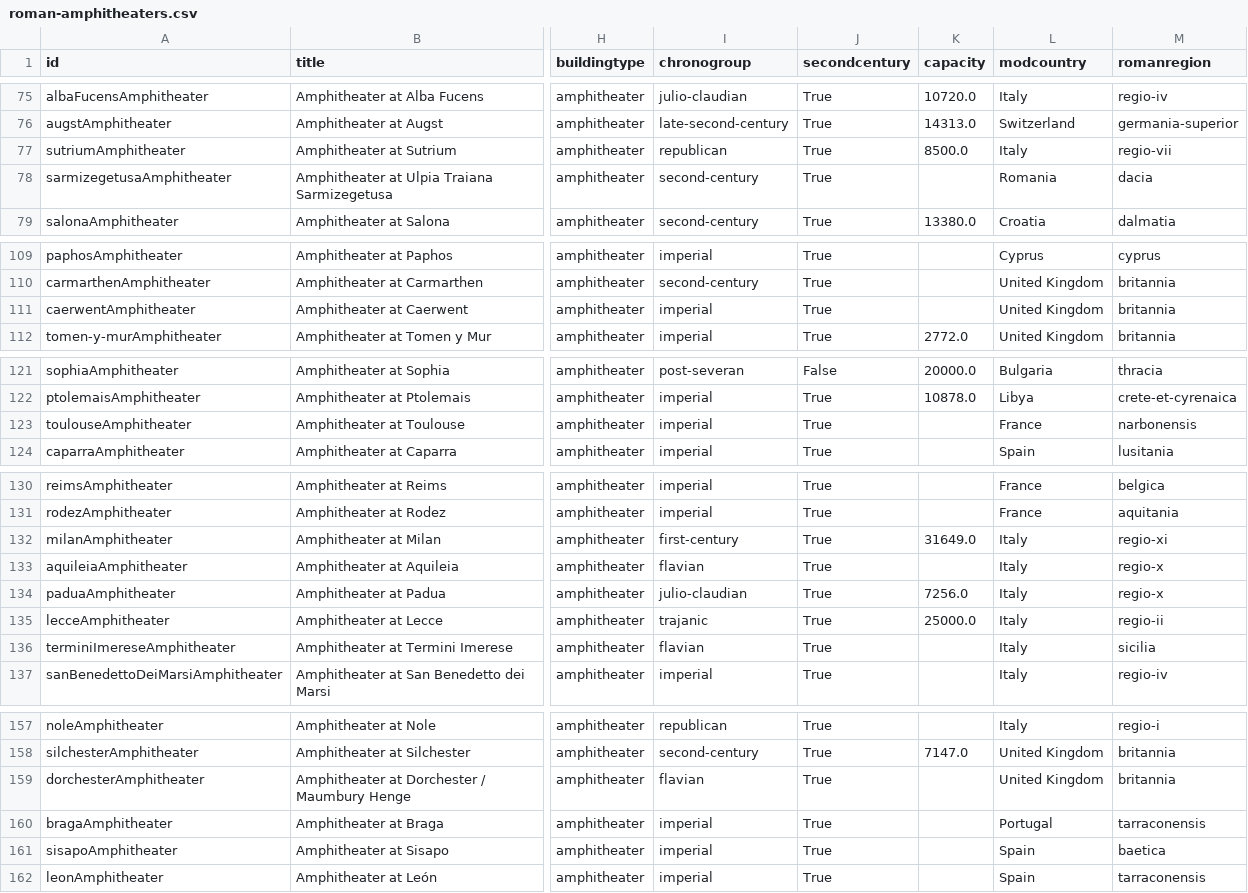
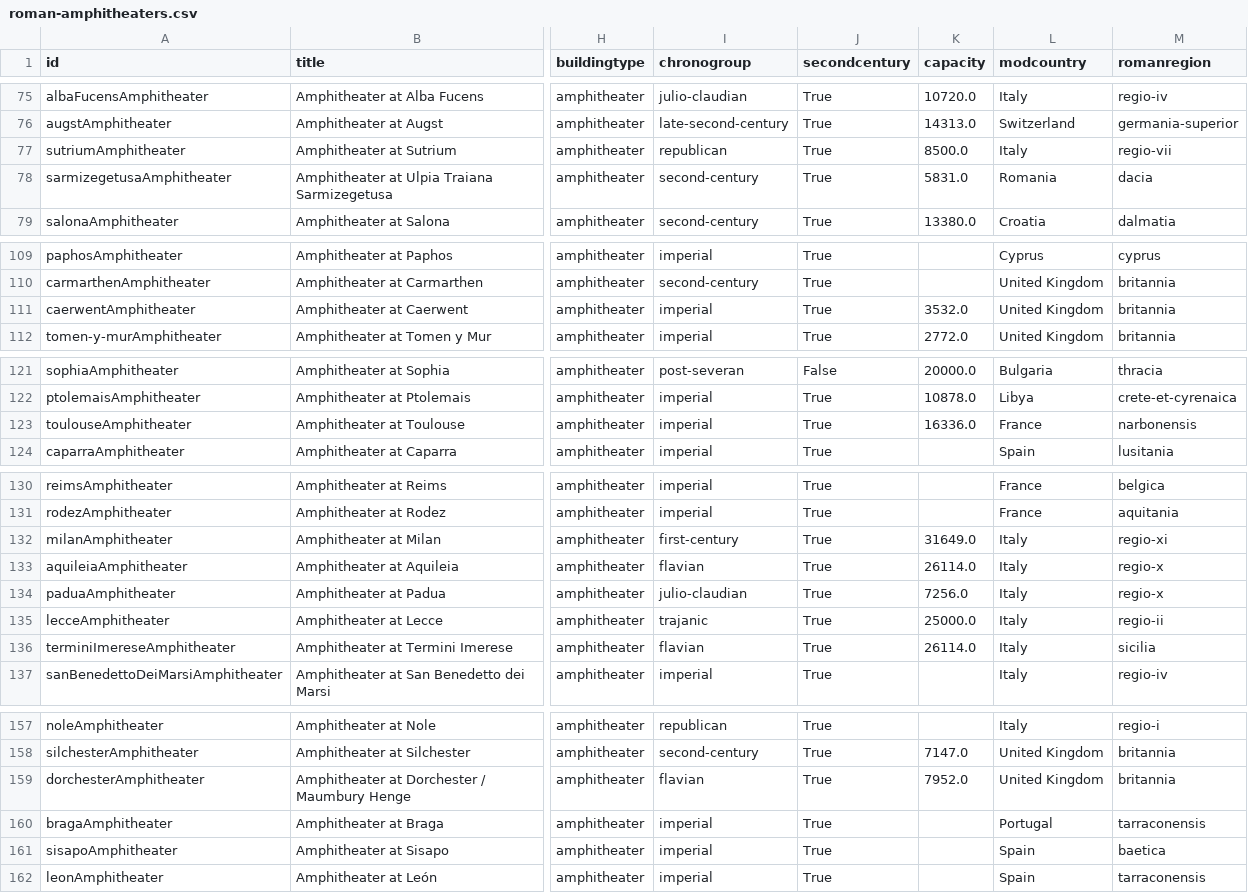
Before and after one commit to roman-amphitheaters/roman-amphitheaters, a CSV file: roman-amphitheaters.csv, drawn as a sheet; only a part is shown, gaps mark what is left out; the diff covers the shown part only; the diff names each change by its address in the sheet, - before the commit and + after, or states it on an @@ line.

```diff
--- a/roman-amphitheaters.csv
+++ b/roman-amphitheaters.csv
-K78 (capacity): (empty)
+K78 (capacity): 5831.0
-K111 (capacity): (empty)
+K111 (capacity): 3532.0
-K123 (capacity): (empty)
+K123 (capacity): 16336.0
-K133 (capacity): (empty)
+K133 (capacity): 26114.0
-K136 (capacity): (empty)
+K136 (capacity): 26114.0
-K159 (capacity): (empty)
+K159 (capacity): 7952.0
```
Also changed, not shown: 1 edited cell elsewhere in this file, 2 other files.
